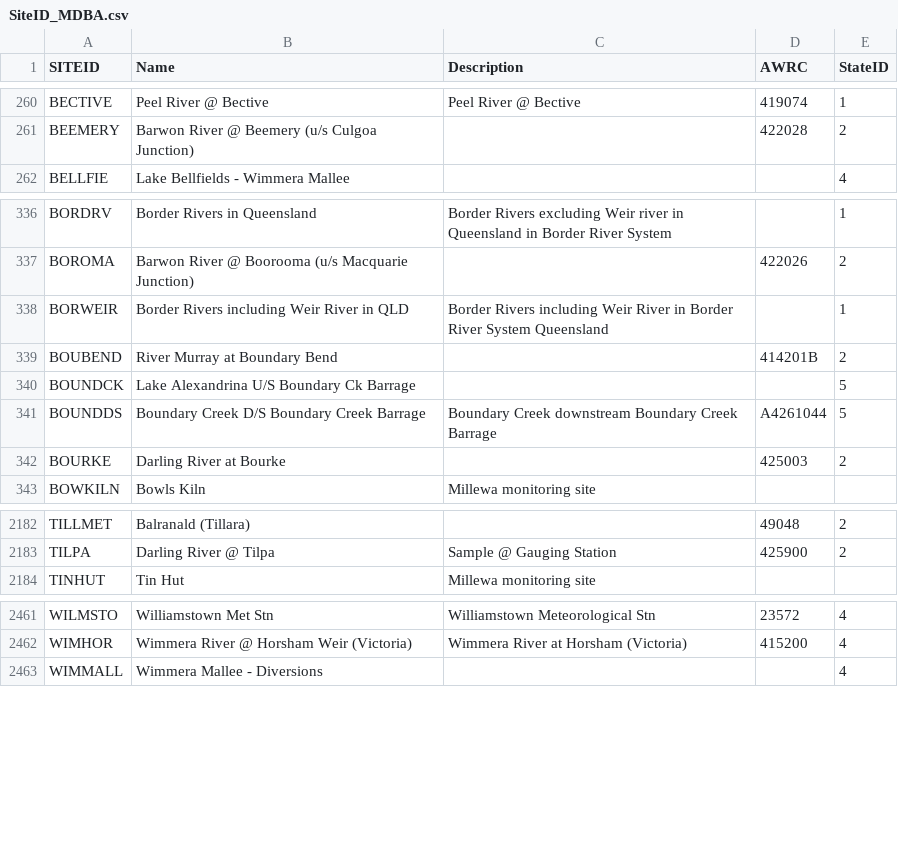
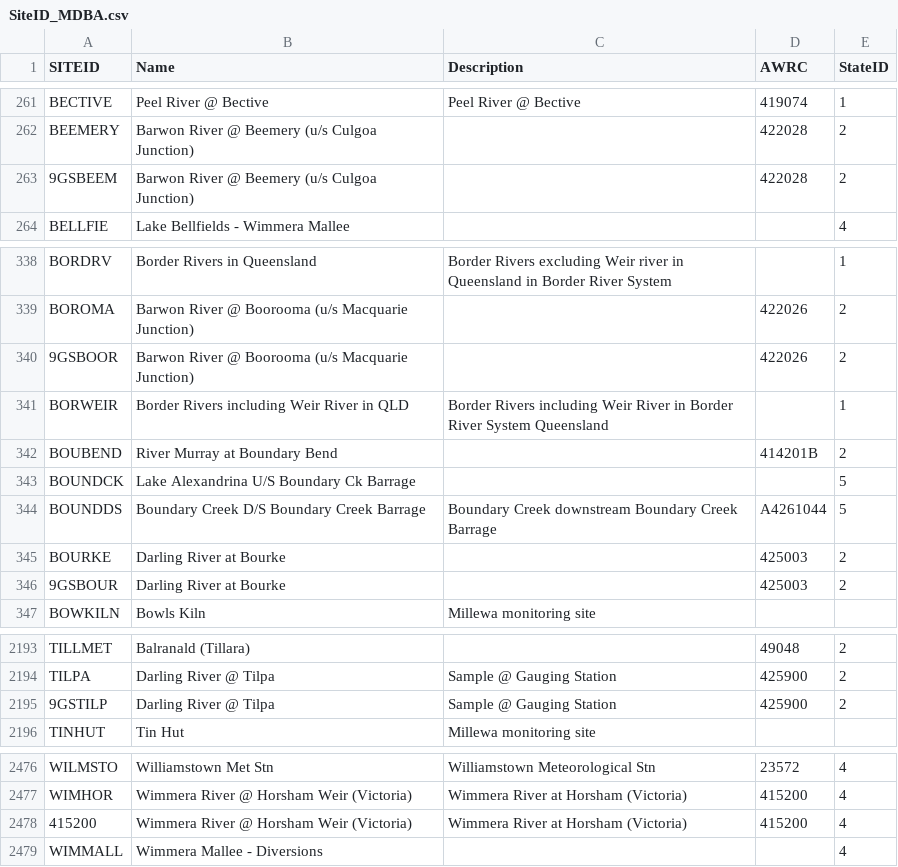
Before and after one commit to MDBAuth/EWR_tool, a CSV file: py_ewr/model_metadata/SiteID_MDBA.csv, drawn as a sheet; only a part is shown, gaps mark what is left out; the diff covers the shown part only.

```diff
--- a/py_ewr/model_metadata/SiteID_MDBA.csv
+++ b/py_ewr/model_metadata/SiteID_MDBA.csv
@@ -261,2 +262,3 @@ BECTIVE,Peel River @ Bective,Peel River @ Bective,419074,1
 BEEMERY,Barwon River @ Beemery (u/s Culgoa Junction),,422028,2
+9GSBEEM,Barwon River @ Beemery (u/s Culgoa Junction),,422028,2
 BELLFIE,Lake Bellfields - Wimmera Mallee,,,4
@@ -337,2 +339,3 @@ BORDRV,Border Rivers in Queensland,Border Rivers excluding Weir river in Queensl
 BOROMA,Barwon River @ Boorooma (u/s Macquarie Junction),,422026,2
+9GSBOOR,Barwon River @ Boorooma (u/s Macquarie Junction),,422026,2
 BORWEIR,Border Rivers including Weir River in QLD,Border Rivers including Weir River in Border River System Queensland,,1
@@ -342,2 +345,3 @@ BOUNDDS,Boundary Creek D/S Boundary Creek Barrage,Boundary Creek downstream Boun
 BOURKE,Darling River at Bourke,,425003,2
+9GSBOUR,Darling River at Bourke,,425003,2
 BOWKILN,Bowls Kiln,Millewa monitoring site,,
@@ -2183,2 +2194,3 @@ TILLMET,Balranald (Tillara),,49048,2
 TILPA,Darling River @ Tilpa,Sample @ Gauging Station,425900,2
+9GSTILP,Darling River @ Tilpa,Sample @ Gauging Station,425900,2
 TINHUT,Tin Hut,Millewa monitoring site,,
@@ -2462,2 +2477,3 @@ WILMSTO,Williamstown Met Stn,Williamstown Meteorological Stn,23572,4
 WIMHOR,Wimmera River @ Horsham Weir (Victoria),Wimmera River at Horsham (Victoria),415200,4
+415200,Wimmera River @ Horsham Weir (Victoria),Wimmera River at Horsham (Victoria),415200,4
 WIMMALL,Wimmera Mallee - Diversions,,,4
```
Also changed, not shown: 11 added rows elsewhere in this file.
